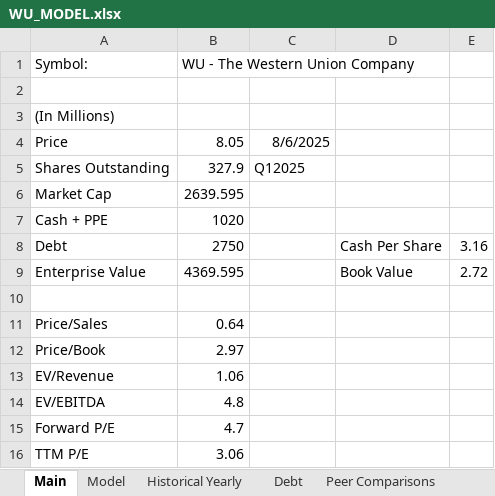
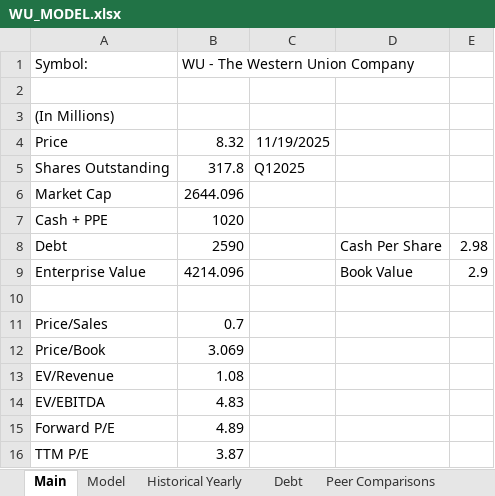
Before and after one commit to alexzquach/Models, an Excel workbook: Traditional Finance/WU_MODEL.xlsx, sheet Main, drawn as a sheet; values as stored, in another font and other column widths than the file's, no borders; the diff names each change by its address in the sheet, - before the commit and + after, or states it on an @@ line.

```diff
--- a/Traditional Finance/WU_MODEL.xlsx (sheet Main)
+++ b/Traditional Finance/WU_MODEL.xlsx (sheet Main)
-B4 (WU - The Western Union Company): 8.05
+B4 (WU - The Western Union Company): 8.32
-C4: 8/6/2025
+C4: 11/19/2025
-B5 (WU - The Western Union Company): 327.9
+B5 (WU - The Western Union Company): 317.8
-B6 (WU - The Western Union Company): 2639.595
+B6 (WU - The Western Union Company): 2644.096
-B8 (WU - The Western Union Company): 2750
+B8 (WU - The Western Union Company): 2590
-E8: 3.16
+E8: 2.98
-B9 (WU - The Western Union Company): 4369.595
+B9 (WU - The Western Union Company): 4214.096
-E9: 2.72
+E9: 2.9
-B11 (WU - The Western Union Company): 0.64
+B11 (WU - The Western Union Company): 0.7
-B12 (WU - The Western Union Company): 2.97
+B12 (WU - The Western Union Company): 3.069
-B13 (WU - The Western Union Company): 1.06
+B13 (WU - The Western Union Company): 1.08
-B14 (WU - The Western Union Company): 4.8
+B14 (WU - The Western Union Company): 4.83
-B15 (WU - The Western Union Company): 4.7
+B15 (WU - The Western Union Company): 4.89
-B16 (WU - The Western Union Company): 3.06
+B16 (WU - The Western Union Company): 3.87
```
Also changed, not shown: sheet Model, Health Insurance/UNH_MODEL.xlsx, 2 other files.
